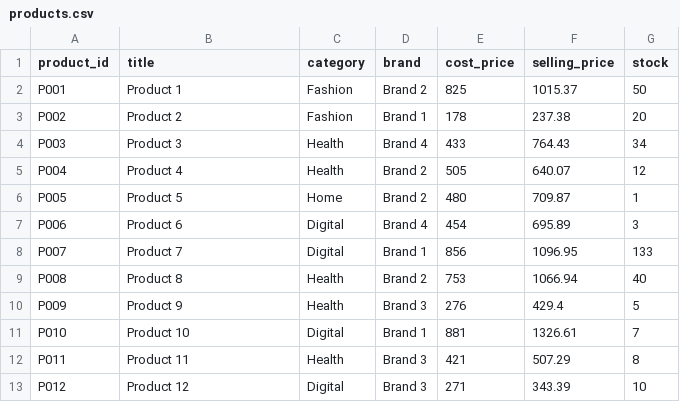
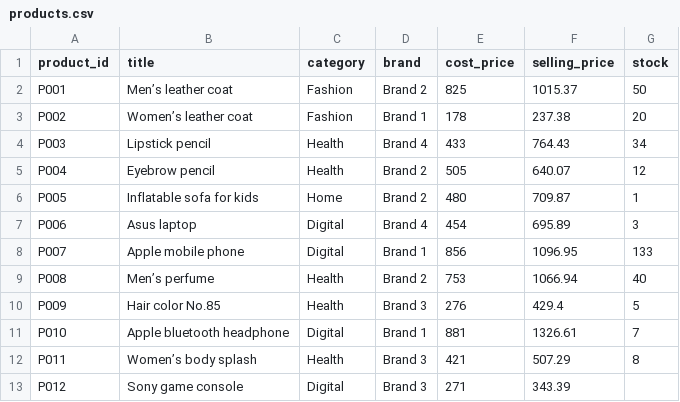
Before and after one commit to foadferdows/eda-seller-insights, a CSV file: Data/products.csv, drawn as a sheet.

```diff
--- a/Data/products.csv
+++ b/Data/products.csv
@@ -1,13 +1,13 @@
 product_id,title,category,brand,cost_price,selling_price,stock
-P001,Product 1,Fashion,Brand 2,825,1015.37,50
-P002,Product 2,Fashion,Brand 1,178,237.38,20
-P003,Product 3,Health,Brand 4,433,764.43,34
-P004,Product 4,Health,Brand 2,505,640.07,12
-P005,Product 5,Home,Brand 2,480,709.87,1
-P006,Product 6,Digital,Brand 4,454,695.89,3
-P007,Product 7,Digital,Brand 1,856,1096.95,133
-P008,Product 8,Health,Brand 2,753,1066.94,40
-P009,Product 9,Health,Brand 3,276,429.4,5
-P010,Product 10,Digital,Brand 1,881,1326.61,7
-P011,Product 11,Health,Brand 3,421,507.29,8
-P012,Product 12,Digital,Brand 3,271,343.39,10
+P001,Men’s leather coat,Fashion,Brand 2,825,1015.37,50
+P002,Women’s leather coat,Fashion,Brand 1,178,237.38,20
+P003,Lipstick pencil ,Health,Brand 4,433,764.43,34
+P004,Eyebrow pencil,Health,Brand 2,505,640.07,12
+P005,Inflatable sofa for kids,Home,Brand 2,480,709.87,1
+P006,Asus laptop,Digital,Brand 4,454,695.89,3
+P007,Apple mobile phone,Digital,Brand 1,856,1096.95,133
+P008,Men’s perfume,Health,Brand 2,753,1066.94,40
+P009,Hair color No.85,Health,Brand 3,276,429.4,5
+P010,Apple bluetooth headphone,Digital,Brand 1,881,1326.61,7
+P011,Women’s body splash,Health,Brand 3,421,507.29,8
+P012,Sony game console,Digital,Brand 3,271,343.39,
```
Also changed, not shown: Data/urls.csv, 5 other files.
